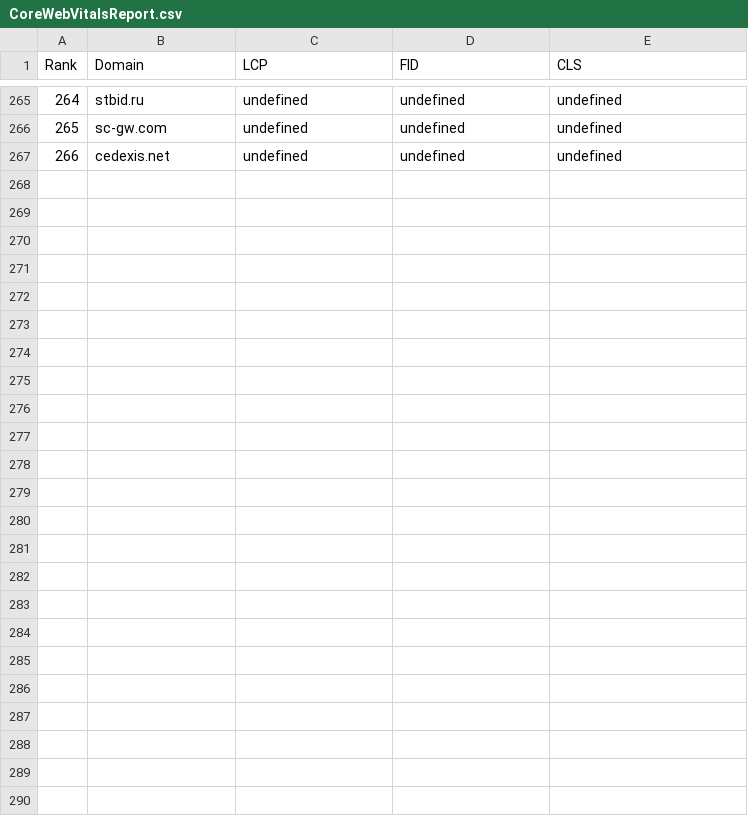
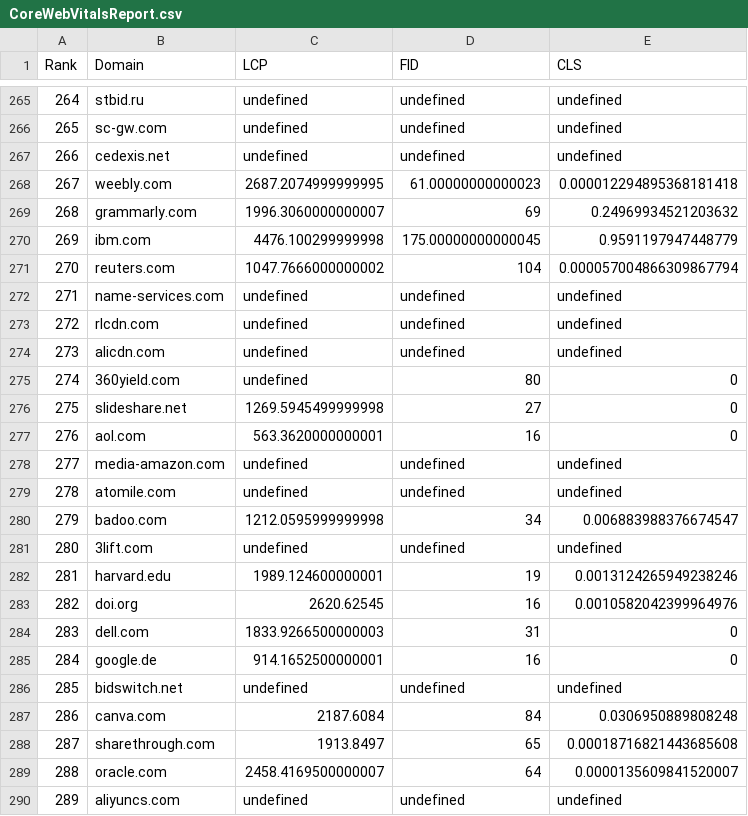
Before and after one commit to shinyonogi/cwv-analyzer, a CSV file: csvData/CoreWebVitalsReport.csv, drawn as a sheet; only a part is shown, gaps mark what is left out; the diff names each change by its address in the sheet, - before the commit and + after, or states it on an @@ line.

```diff
--- a/csvData/CoreWebVitalsReport.csv
+++ b/csvData/CoreWebVitalsReport.csv
+row 268: 267 | weebly.com | 2687.2074999999995 | 61.00000000000023 | 0.000012294895368181418
+row 269: 268 | grammarly.com | 1996.3060000000007 | 69 | 0.24969934521203632
+row 270: 269 | ibm.com | 4476.100299999998 | 175.00000000000045 | 0.9591197947448779
+row 271: 270 | reuters.com | 1047.7666000000002 | 104 | 0.000057004866309867794
+row 272: 271 | name-services.com | undefined | undefined | undefined
+row 273: 272 | rlcdn.com | undefined | undefined | undefined
+row 274: 273 | alicdn.com | undefined | undefined | undefined
+row 275: 274 | 360yield.com | undefined | 80 | 0
+row 276: 275 | slideshare.net | 1269.5945499999998 | 27 | 0
+row 277: 276 | aol.com | 563.3620000000001 | 16 | 0
+row 278: 277 | media-amazon.com | undefined | undefined | undefined
+row 279: 278 | atomile.com | undefined | undefined | undefined
+row 280: 279 | badoo.com | 1212.0595999999998 | 34 | 0.006883988376674547
+row 281: 280 | 3lift.com | undefined | undefined | undefined
+row 282: 281 | harvard.edu | 1989.124600000001 | 19 | 0.0013124265949238246
+row 283: 282 | doi.org | 2620.62545 | 16 | 0.0010582042399964976
+row 284: 283 | dell.com | 1833.9266500000003 | 31 | 0
+row 285: 284 | google.de | 914.1652500000001 | 16 | 0
+row 286: 285 | bidswitch.net | undefined | undefined | undefined
+row 287: 286 | canva.com | 2187.6084 | 84 | 0.0306950889808248
+row 288: 287 | sharethrough.com | 1913.8497 | 65 | 0.00018716821443685608
+row 289: 288 | oracle.com | 2458.4169500000007 | 64 | 0.0000135609841520007
+row 290: 289 | aliyuncs.com | undefined | undefined | undefined
```
Also changed, not shown: 1 other file.
